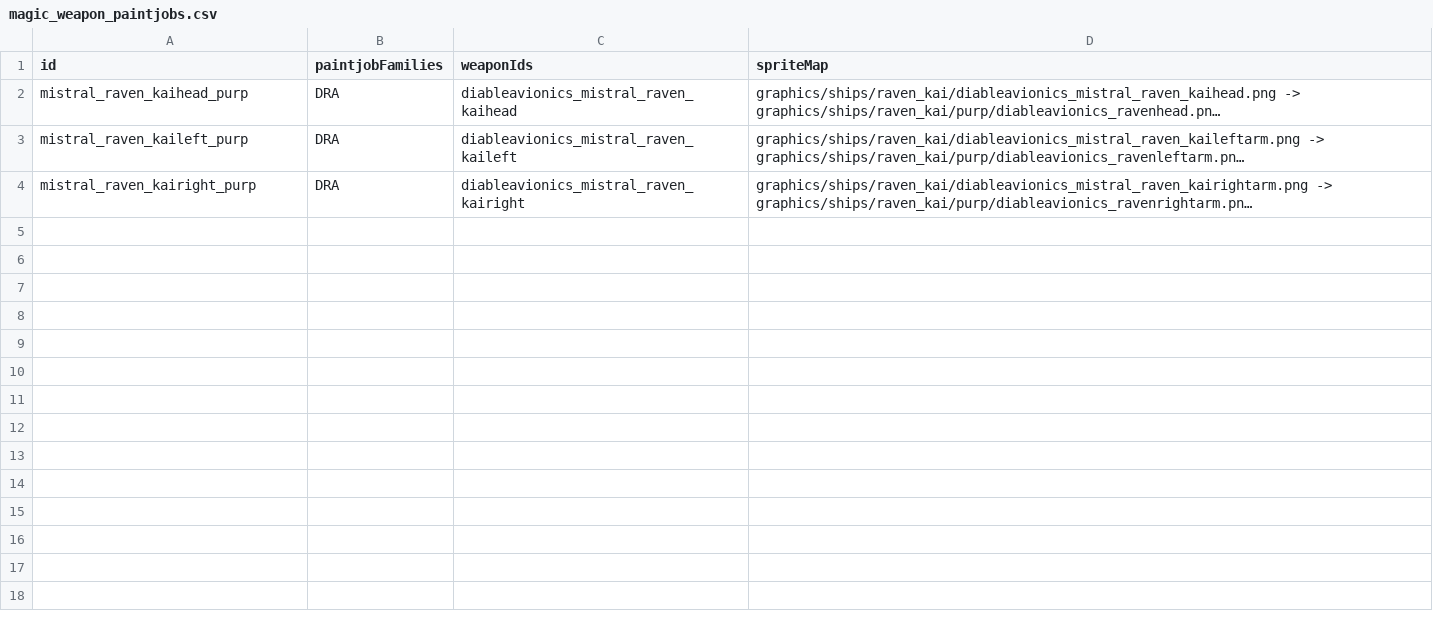
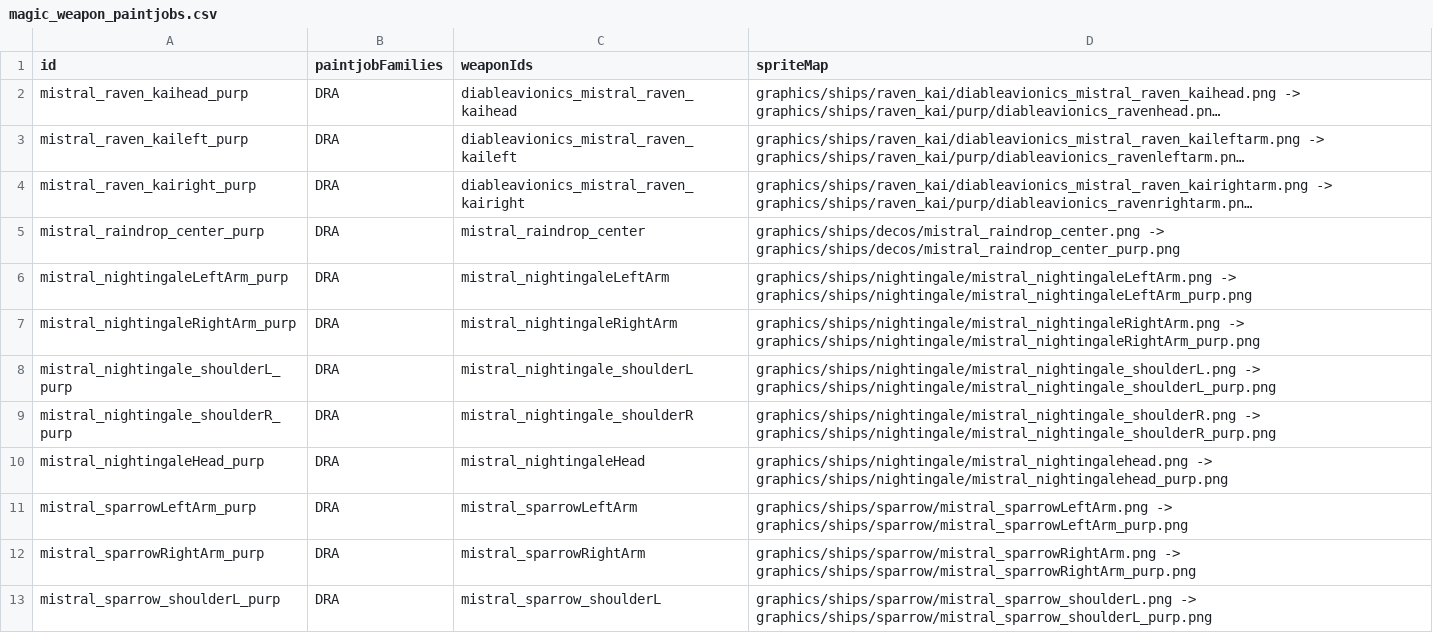
Before and after one commit to Bass294/Project_MISTRAL, a CSV file: data/config/paintjobs/magic_weapon_paintjobs.csv, drawn as a sheet; only a part is shown; long unchanged cells end in …; the diff covers the shown part only; the diff names each change by its address in the sheet, - before the commit and + after, or states it on an @@ line.

Commit message:
added skins for basically everything besides the mistral and jetstream

```diff
--- a/data/config/paintjobs/magic_weapon_paintjobs.csv
+++ b/data/config/paintjobs/magic_weapon_paintjobs.csv
+row 5: mistral_raindrop_center_purp | DRA | mistral_raindrop_center | graphics/ships/decos/mistral_raindrop_center.png -> graphics/ships/decos/mistral_raindrop_center_purp.png
+row 6: mistral_nightingaleLeftArm_purp | DRA | mistral_nightingaleLeftArm | graphics/ships/nightingale/mistral_nightingaleLeftArm.png -> graphics/ships/nightingale/mistral_nightingaleLeftArm_purp.png
+row 7: mistral_nightingaleRightArm_purp | DRA | mistral_nightingaleRightArm | graphics/ships/nightingale/mistral_nightingaleRightArm.png -> graphics/ships/nightingale/mistral_nightingaleRightArm_purp.png
+row 8: mistral_nightingale_shoulderL_purp | DRA | mistral_nightingale_shoulderL | graphics/ships/nightingale/mistral_nightingale_shoulderL.png -> graphics/ships/nightingale/mistral_nightingale_shoulderL_purp.png
+row 9: mistral_nightingale_shoulderR_purp | DRA | mistral_nightingale_shoulderR | graphics/ships/nightingale/mistral_nightingale_shoulderR.png -> graphics/ships/nightingale/mistral_nightingale_shoulderR_purp.png
+row 10: mistral_nightingaleHead_purp | DRA | mistral_nightingaleHead | graphics/ships/nightingale/mistral_nightingalehead.png -> graphics/ships/nightingale/mistral_nightingalehead_purp.png
+row 11: mistral_sparrowLeftArm_purp | DRA | mistral_sparrowLeftArm | graphics/ships/sparrow/mistral_sparrowLeftArm.png -> graphics/ships/sparrow/mistral_sparrowLeftArm_purp.png
+row 12: mistral_sparrowRightArm_purp | DRA | mistral_sparrowRightArm | graphics/ships/sparrow/mistral_sparrowRightArm.png -> graphics/ships/sparrow/mistral_sparrowRightArm_purp.png
+row 13: mistral_sparrow_shoulderL_purp | DRA | mistral_sparrow_shoulderL | graphics/ships/sparrow/mistral_sparrow_shoulderL.png -> graphics/ships/sparrow/mistral_sparrow_shoulderL_purp.png
```
Also changed, not shown: 8 added rows elsewhere in this file, data/config/paintjobs/magic_paintjobs.csv.
